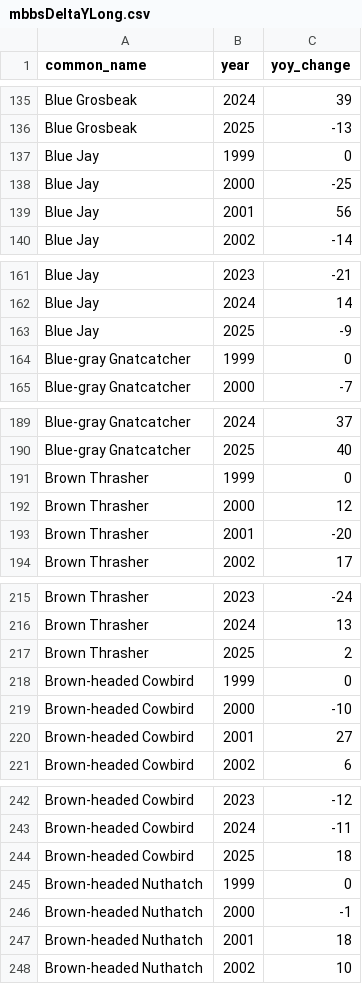
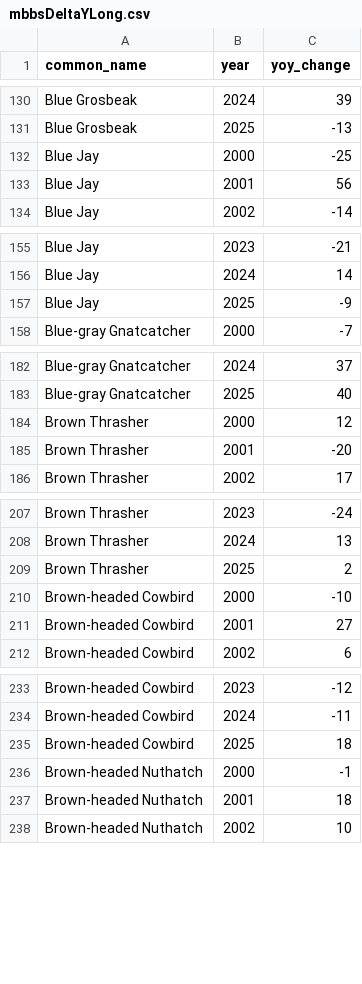
Before and after one commit to hurlbertlab/mbbs-cross-correlation, a CSV file: data/mbbs/mbbsDeltaYLong.csv, drawn as a sheet; only a part is shown, gaps mark what is left out; the diff covers the shown part only; the diff names each change by its address in the sheet, - before the commit and + after, or states it on an @@ line.

```diff
--- a/data/mbbs/mbbsDeltaYLong.csv
+++ b/data/mbbs/mbbsDeltaYLong.csv
-row 137: Blue Jay | 1999 | 0
-row 164: Blue-gray Gnatcatcher | 1999 | 0
-row 191: Brown Thrasher | 1999 | 0
-row 218: Brown-headed Cowbird | 1999 | 0
-row 245: Brown-headed Nuthatch | 1999 | 0
```
Also changed, not shown: 38 removed rows elsewhere in this file, data/CBCHistoricData/CBCMergedDeltaY.csv, data/CBCHistoricData/CSBSDeltaYLong.csv, 19 other files.
